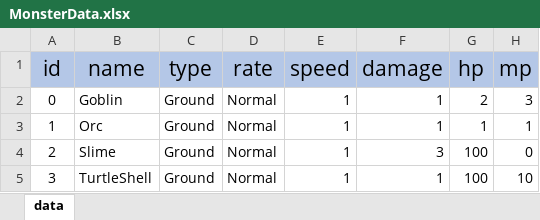
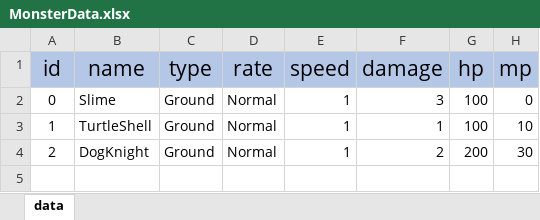
Before and after one commit to weariness00/RRD, an Excel workbook: Unity Project/Assets/Resources/Data/MonsterData.xlsx, sheet data, drawn as a sheet; values as stored, in another font and other column widths than the file's, no borders; the diff names each change by its address in the sheet, - before the commit and + after, or states it on an @@ line.

Commit message:
몬스터 변경에 따른 Data 수정

```diff
--- a/Unity Project/Assets/Resources/Data/MonsterData.xlsx (sheet data)
+++ b/Unity Project/Assets/Resources/Data/MonsterData.xlsx (sheet data)
-B2 (name): Goblin
+B2 (name): Slime
-F2 (damage): 1
+F2 (damage): 3
-G2 (hp): 2
+G2 (hp): 100
-H2 (mp): 3
+H2 (mp): 0
-B3 (name): Orc
+B3 (name): TurtleShell
-G3 (hp): 1
+G3 (hp): 100
-H3 (mp): 1
+H3 (mp): 10
-B4 (name): Slime
+B4 (name): DogKnight
-F4 (damage): 3
+F4 (damage): 2
-G4 (hp): 100
+G4 (hp): 200
-H4 (mp): 0
+H4 (mp): 30
-row 5: 3 | TurtleShell | Ground | Normal | 1 | 1 | 100 | 10
```
Also changed, not shown: 1 other file.
